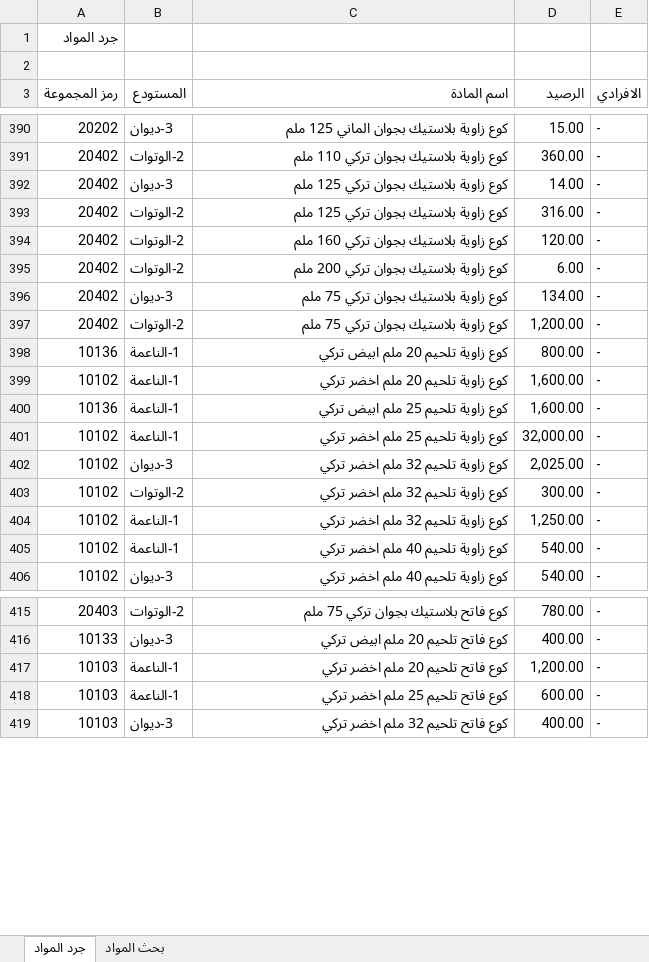
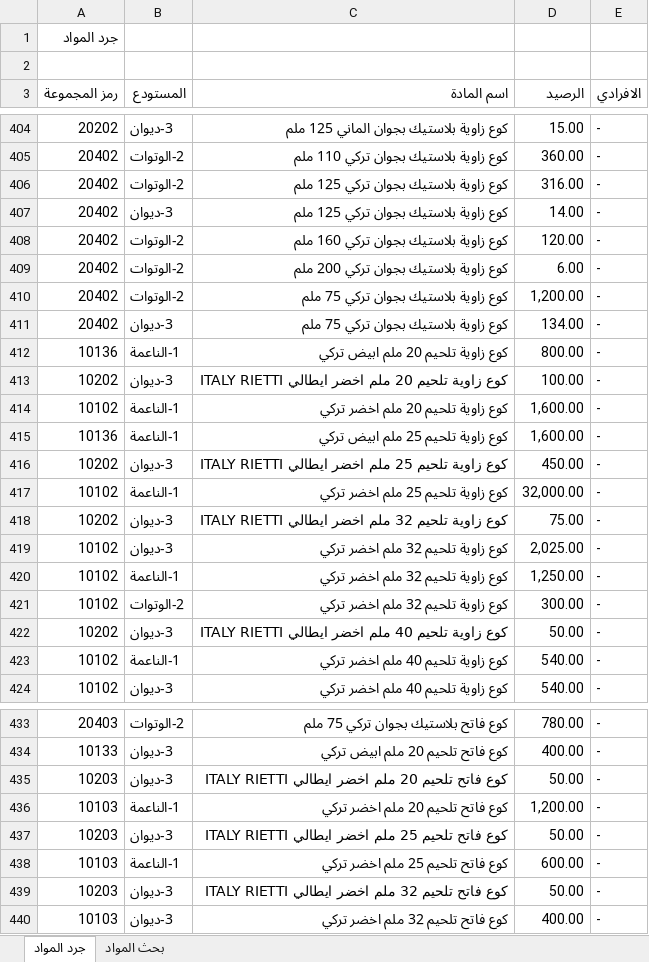
Before and after one commit to dabbousbasta/Dabbous-Al-Basta, an Excel workbook: جرد المواد.xlsx, sheet جرد المواد, drawn as a sheet; only a part is shown, gaps mark what is left out; values as stored, in another font and other column widths than the file's, no cell formats; the diff covers the shown part only; the diff names each change by its address in the sheet, - before the commit and + after, or states it on an @@ line.

Commit message:
20260429

```diff
--- a/جرد المواد.xlsx (sheet جرد المواد)
+++ b/جرد المواد.xlsx (sheet جرد المواد)
@@ row 393 moved to row 406: 20402 @@
@@ row 397 moved to row 410: 20402 @@
+row 413: 10202 | 3-ديوان | كوع زاوية تلحيم 20 ملم اخضر ايطالي ITALY RIETTI | 100.00 | -
+row 416: 10202 | 3-ديوان | كوع زاوية تلحيم 25 ملم اخضر ايطالي ITALY RIETTI | 450.00 | -
+row 418: 10202 | 3-ديوان | كوع زاوية تلحيم 32 ملم اخضر ايطالي ITALY RIETTI | 75.00 | -
@@ row 404 moved to row 420: 10102 @@
+row 422: 10202 | 3-ديوان | كوع زاوية تلحيم 40 ملم اخضر ايطالي ITALY RIETTI | 50.00 | -
+row 435: 10203 | 3-ديوان | كوع فاتح تلحيم 20 ملم اخضر ايطالي ITALY RIETTI | 50.00 | -
+row 437: 10203 | 3-ديوان | كوع فاتح تلحيم 25 ملم اخضر ايطالي ITALY RIETTI | 50.00 | -
+row 439: 10203 | 3-ديوان | كوع فاتح تلحيم 32 ملم اخضر ايطالي ITALY RIETTI | 50.00 | -
```
Also changed, not shown: 21 added rows, 23 moved rows and 2 edited cells elsewhere in this sheet, sheet بحث المواد, cell formats.
